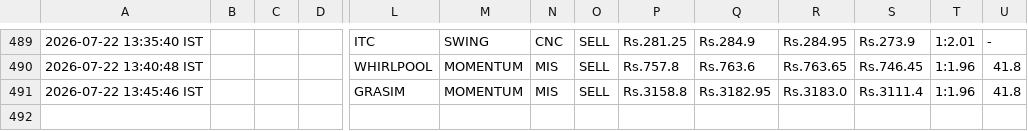
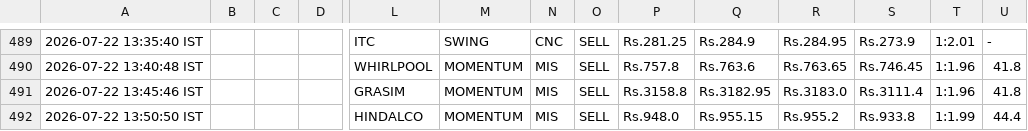
Before and after one commit to johnkasc-lab/MarketStock, a CSV file: intraday_trades.csv, drawn as a sheet; only a part is shown, gaps mark what is left out; rows hold the shown columns only; the diff names each change by its address in the sheet, - before the commit and + after, or states it on an @@ line.

```diff
--- a/intraday_trades.csv
+++ b/intraday_trades.csv
+row 492: 2026-07-22 13:50:50 IST |  |  |  | HINDALCO | MOMENTUM | MIS | SELL | Rs.948.0 | Rs.955.15 | Rs.955.2 | Rs.933.8 | 1:1.99 | 44.4
```
Also changed, not shown: alerted_today.csv.
